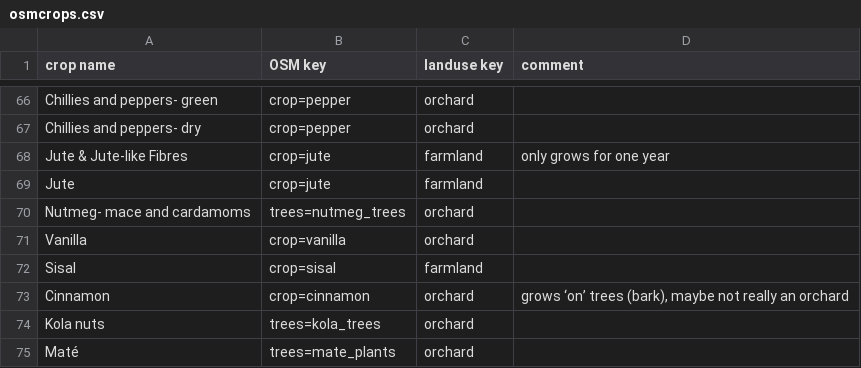
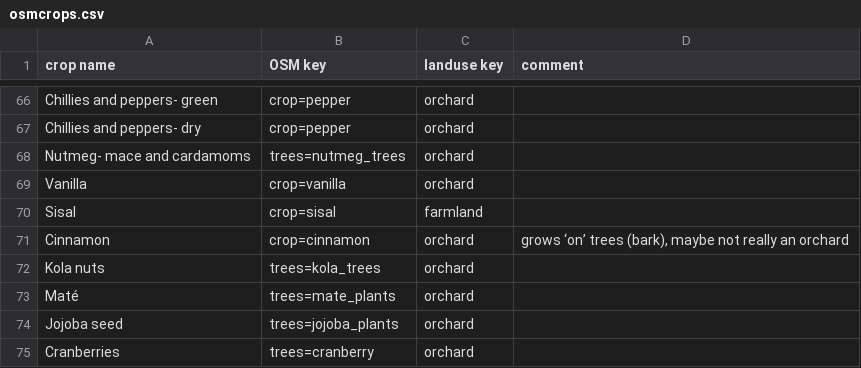
Before and after one commit to rugk/crops-parser, a CSV file: osmcrops.csv, drawn as a sheet; only a part is shown, gaps mark what is left out; the shorter side is filled out with more unchanged rows; the diff names each change by its address in the sheet, - before the commit and + after, or states it on an @@ line.

Commit message:
Remove jute
Fixes https://github.com/rugk/crops-parser/issues/40

```diff
--- a/osmcrops.csv
+++ b/osmcrops.csv
-row 68: Jute & Jute-like Fibres | crop=jute | farmland | only grows for one year
-row 69: Jute | crop=jute | farmland
```
Also changed, not shown: 1 other file.
